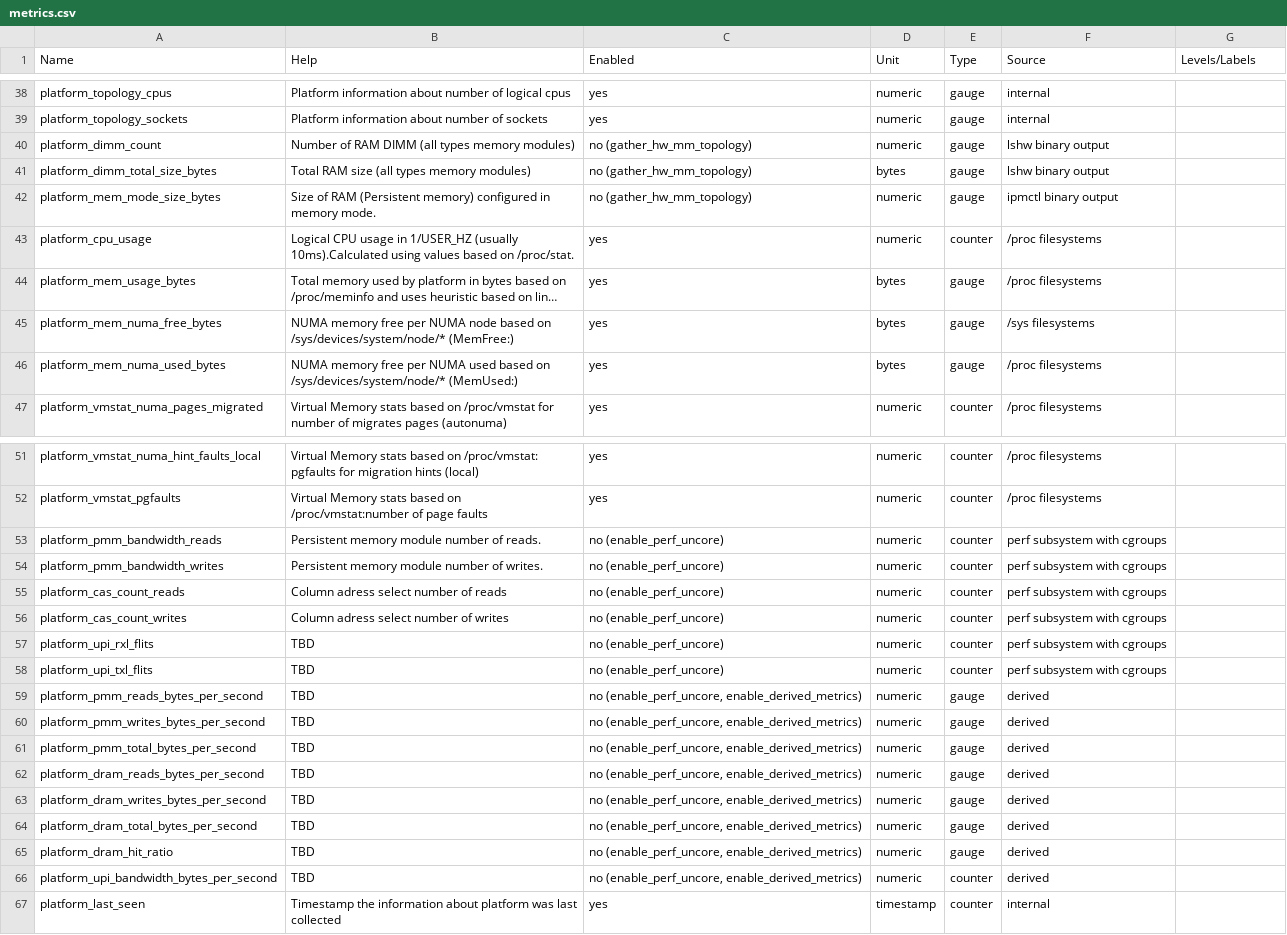
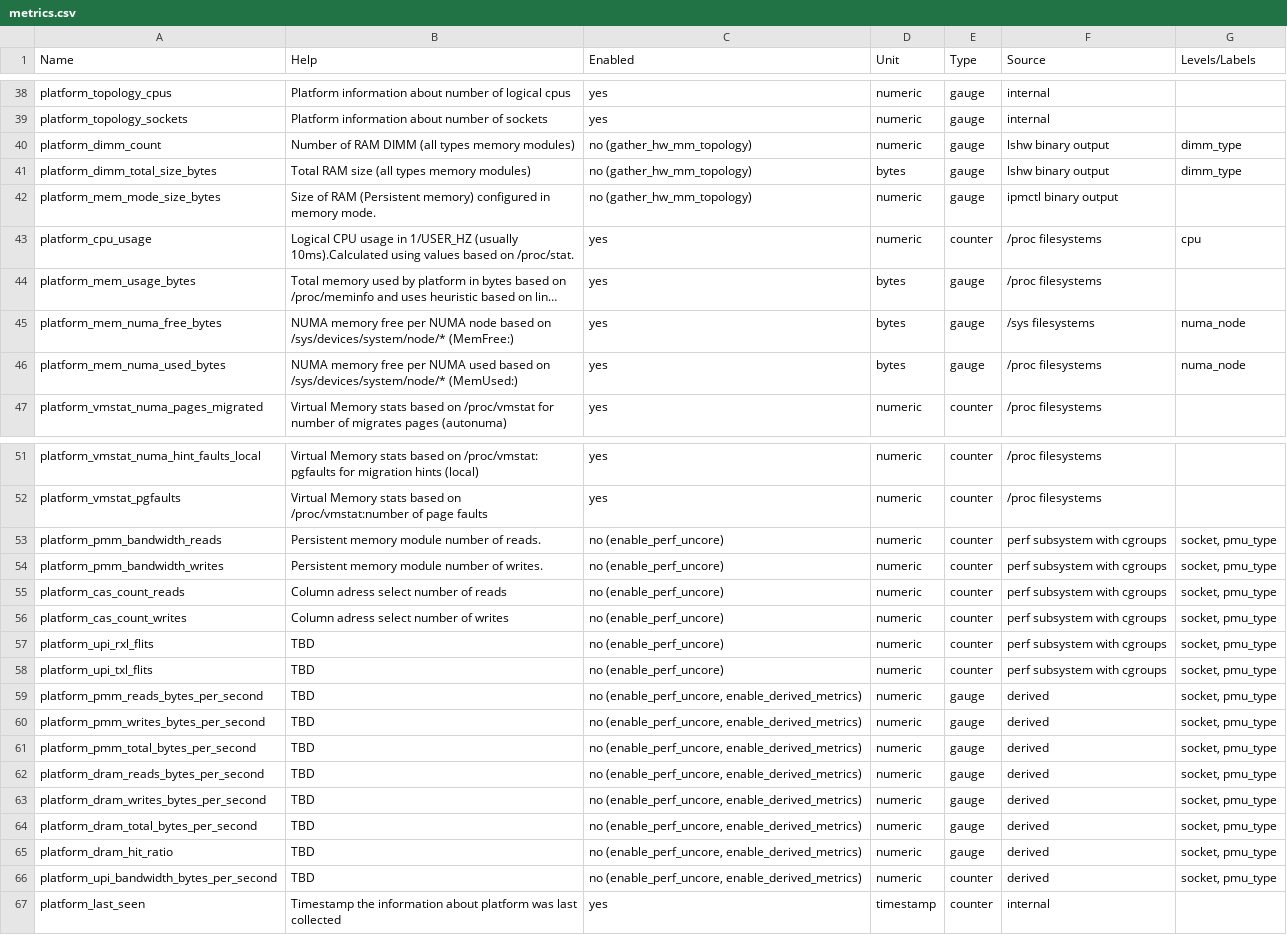
Before and after one commit to ppalucki/owca, a CSV file: docs/metrics.csv, drawn as a sheet; only a part is shown, gaps mark what is left out; long unchanged cells end in …; the diff covers the shown part only; the diff names each change by its address in the sheet, - before the commit and + after, or states it on an @@ line.

```diff
--- a/docs/metrics.csv
+++ b/docs/metrics.csv
-G40:G41 (Levels/Labels): (empty)
+G40:G41 (Levels/Labels): dimm_type
-G43 (Levels/Labels): (empty)
+G43 (Levels/Labels): cpu
-G45:G46 (Levels/Labels): (empty)
+G45:G46 (Levels/Labels): numa_node
-G53:G66 (Levels/Labels): (empty)
+G53:G66 (Levels/Labels): socket, pmu_type
```
Also changed, not shown: 12 edited cells elsewhere in this file, 2 other files.
